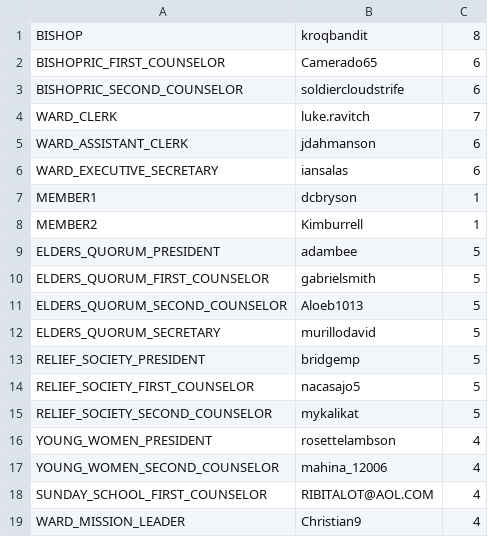
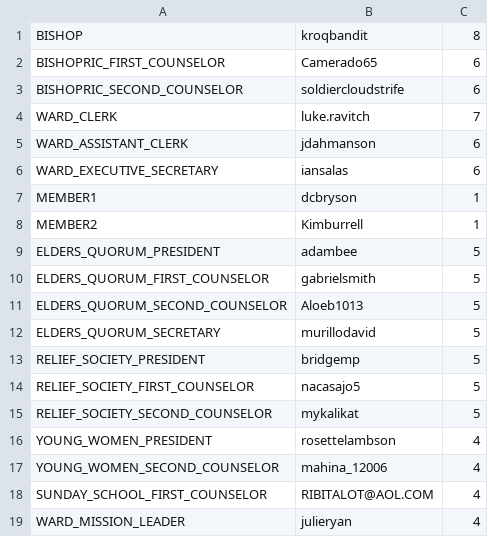
Before and after one commit to zademaxfield/LDSToolsAppium, a CSV file: src/main/java/LDSToolsAppium/callings_members.csv, drawn as a sheet.

```diff
--- a/src/main/java/LDSToolsAppium/callings_members.csv
+++ b/src/main/java/LDSToolsAppium/callings_members.csv
@@ -18,2 +18,2 @@ YOUNG_WOMEN_SECOND_COUNSELOR,mahina_12006,4
 SUNDAY_SCHOOL_FIRST_COUNSELOR,RIBITALOT@AOL.COM,4
-WARD_MISSION_LEADER,Christian9,4
+WARD_MISSION_LEADER,julieryan,4
```
Also changed, not shown: src/main/java/LDSToolsAppium/Units/callings_members_Centinela1st.csv, src/main/java/LDSToolsAppium/members.csv, 4 other files.
